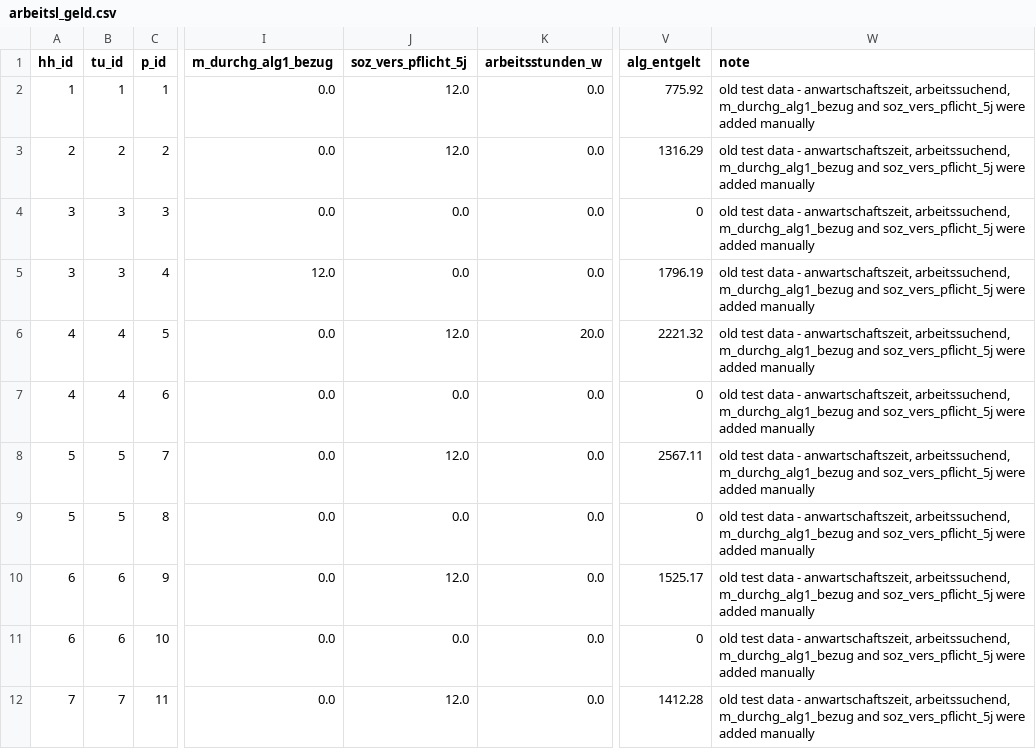
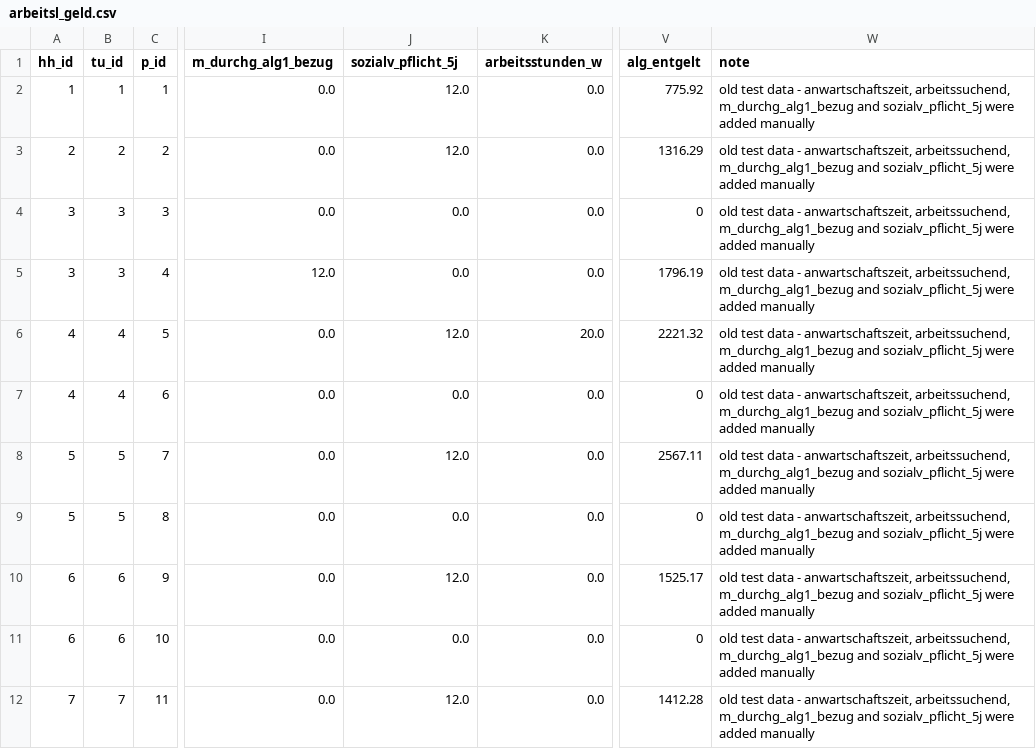
Before and after one commit to iza-institute-of-labor-economics/gettsim, a CSV file: src/_gettsim_tests/test_data/arbeitsl_geld.csv, drawn as a sheet; only a part is shown, gaps mark what is left out; the diff names each change by its address in the sheet, - before the commit and + after, or states it on an @@ line.

```diff
--- a/src/_gettsim_tests/test_data/arbeitsl_geld.csv
+++ b/src/_gettsim_tests/test_data/arbeitsl_geld.csv
-J1: soz_vers_pflicht_5j
+J1: sozialv_pflicht_5j
-W2:W12 (note): …m_durchg_alg1_bezug and soz_vers_pflicht_5j were added…
+W2:W12 (note): …m_durchg_alg1_bezug and sozialv_pflicht_5j were added…
```
Also changed, not shown: src/_gettsim_tests/test_data/full_taxes_and_transfers.csv, src/_gettsim_tests/test_data/renten_anspr.csv, 35 other files.
